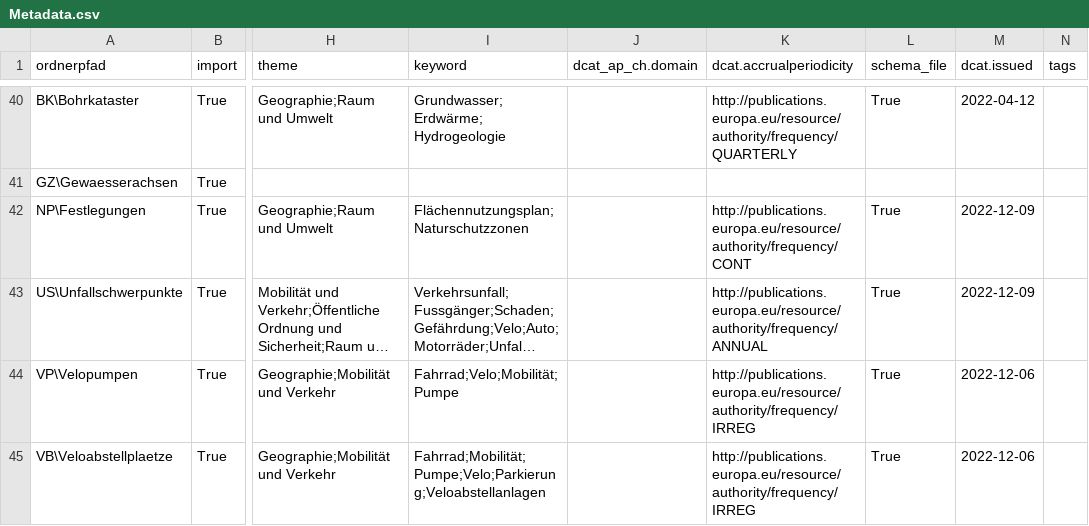
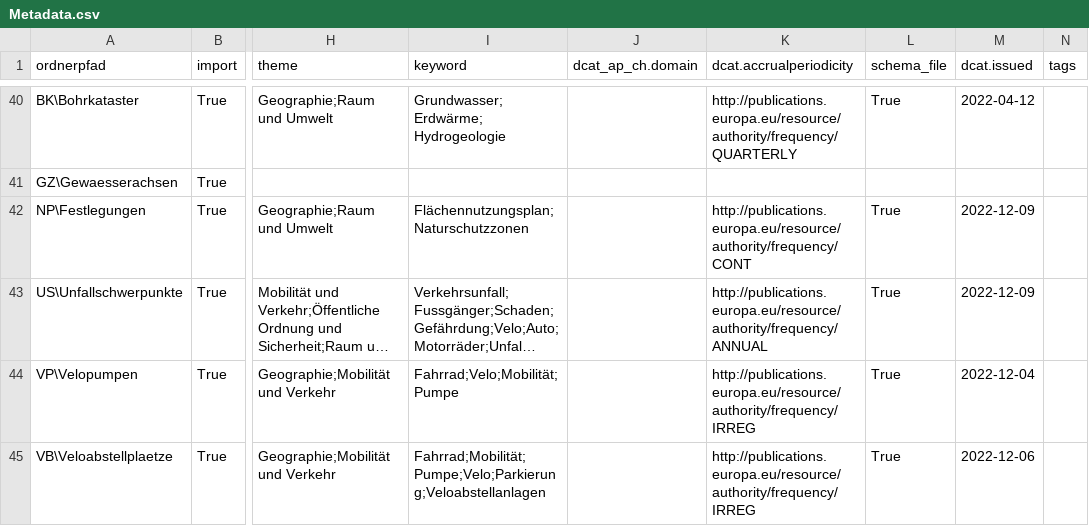
Before and after one commit to opendatabs/data-processing, a CSV file: gva_geodatenshop/Metadata.csv, drawn as a sheet; only a part is shown, gaps mark what is left out; long unchanged cells end in …; the diff names each change by its address in the sheet, - before the commit and + after, or states it on an @@ line.

Commit message:
Adjust date in metadata.csv for 100213

```diff
--- a/gva_geodatenshop/Metadata.csv
+++ b/gva_geodatenshop/Metadata.csv
-M44 (dcat.issued): 2022-12-06
+M44 (dcat.issued): 2022-12-04
```
